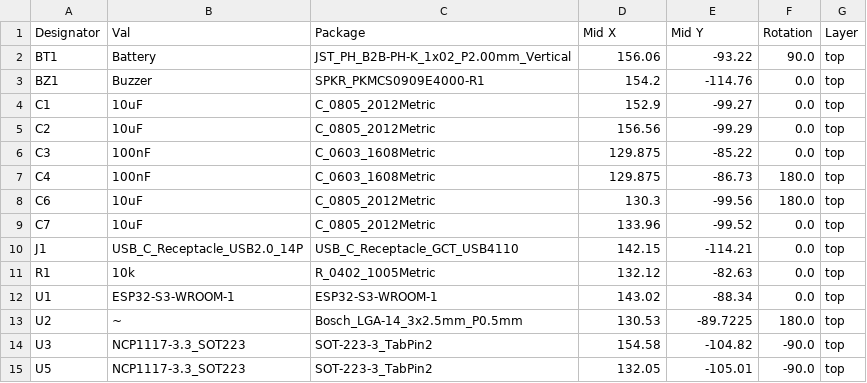
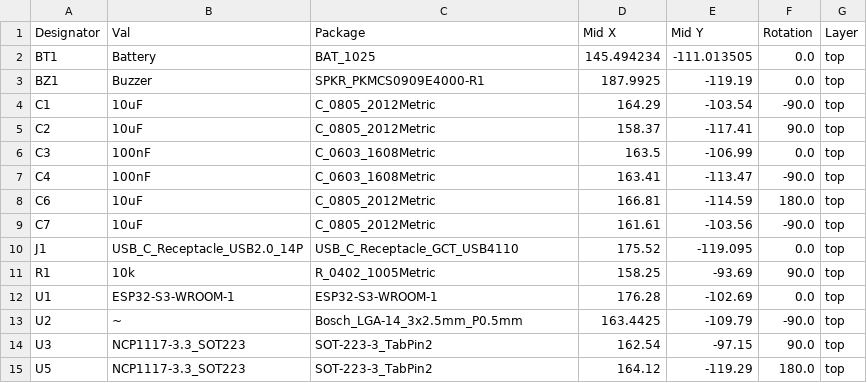
Before and after one commit to MixeCox/UnderWraps, a CSV file: electronics/jlcpcb/production_files/CPL-electronics.csv, drawn as a sheet.

```diff
--- a/electronics/jlcpcb/production_files/CPL-electronics.csv
+++ b/electronics/jlcpcb/production_files/CPL-electronics.csv
@@ -1,15 +1,15 @@
 Designator,Val,Package,Mid X,Mid Y,Rotation,Layer
-BT1,Battery,JST_PH_B2B-PH-K_1x02_P2.00mm_Vertical,156.06,-93.22,90.0,top
-BZ1,Buzzer,SPKR_PKMCS0909E4000-R1,154.2,-114.76,0.0,top
-C1,10uF,C_0805_2012Metric,152.9,-99.27,0.0,top
-C2,10uF,C_0805_2012Metric,156.56,-99.29,0.0,top
-C3,100nF,C_0603_1608Metric,129.875,-85.22,0.0,top
-C4,100nF,C_0603_1608Metric,129.875,-86.73,180.0,top
-C6,10uF,C_0805_2012Metric,130.3,-99.56,180.0,top
-C7,10uF,C_0805_2012Metric,133.96,-99.52,0.0,top
-J1,USB_C_Receptacle_USB2.0_14P,USB_C_Receptacle_GCT_USB4110,142.15,-114.21,0.0,top
-R1,10k,R_0402_1005Metric,132.12,-82.63,0.0,top
-U1,ESP32-S3-WROOM-1,ESP32-S3-WROOM-1,143.02,-88.34,0.0,top
-U2,~,Bosch_LGA-14_3x2.5mm_P0.5mm,130.53,-89.7225,180.0,top
-U3,NCP1117-3.3_SOT223,SOT-223-3_TabPin2,154.58,-104.82,-90.0,top
-U5,NCP1117-3.3_SOT223,SOT-223-3_TabPin2,132.05,-105.01,-90.0,top
+BT1,Battery,BAT_1025,145.494234,-111.013505,0.0,top
+BZ1,Buzzer,SPKR_PKMCS0909E4000-R1,187.9925,-119.19,0.0,top
+C1,10uF,C_0805_2012Metric,164.29,-103.54,-90.0,top
+C2,10uF,C_0805_2012Metric,158.37,-117.41,90.0,top
+C3,100nF,C_0603_1608Metric,163.5,-106.99,0.0,top
+C4,100nF,C_0603_1608Metric,163.41,-113.47,-90.0,top
+C6,10uF,C_0805_2012Metric,166.81,-114.59,180.0,top
+C7,10uF,C_0805_2012Metric,161.61,-103.56,-90.0,top
+J1,USB_C_Receptacle_USB2.0_14P,USB_C_Receptacle_GCT_USB4110,175.52,-119.095,0.0,top
+R1,10k,R_0402_1005Metric,158.25,-93.69,90.0,top
+U1,ESP32-S3-WROOM-1,ESP32-S3-WROOM-1,176.28,-102.69,0.0,top
+U2,~,Bosch_LGA-14_3x2.5mm_P0.5mm,163.4425,-109.79,-90.0,top
+U3,NCP1117-3.3_SOT223,SOT-223-3_TabPin2,162.54,-97.15,90.0,top
+U5,NCP1117-3.3_SOT223,SOT-223-3_TabPin2,164.12,-119.29,180.0,top
```
Also changed, not shown: electronics/jlcpcb/production_files/BOM-electronics.csv, 33 other files.
